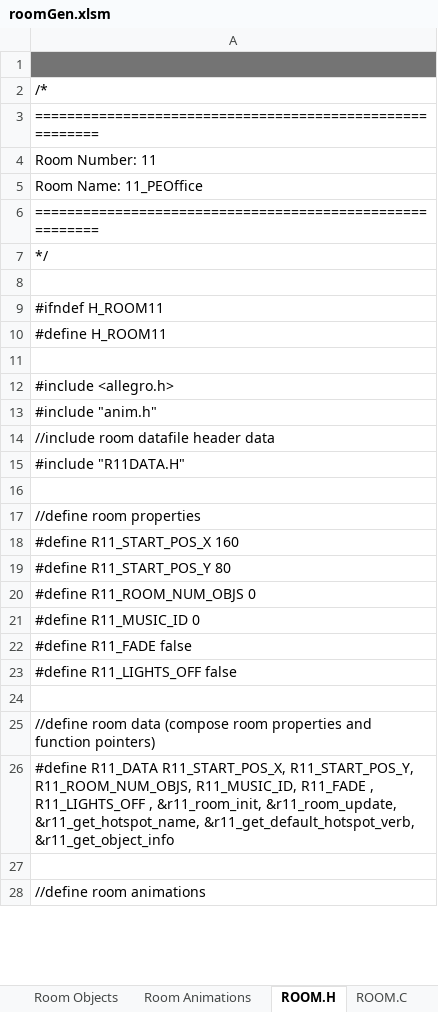
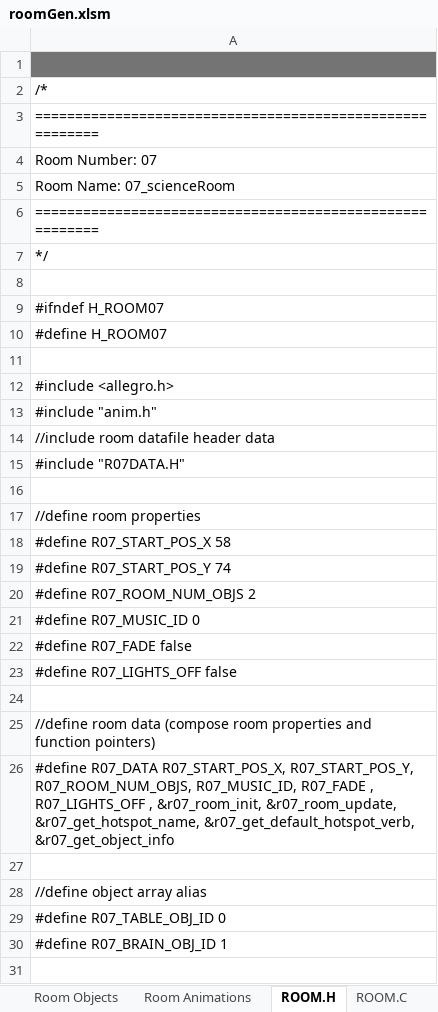
Before and after one commit to warrior-rockk/out-of-cash, an Excel workbook: tools/roomGen.xlsm, sheet ROOM.H, drawn as a sheet; only a part is shown; the shorter side is filled out with more unchanged rows; values as stored, in another font and other column widths than the file's, no borders; the diff covers the shown part only; the diff names each change by its address in the sheet, - before the commit and + after, or states it on an @@ line.

Commit message:
testing room objects workflow

```diff
--- a/tools/roomGen.xlsm (sheet ROOM.H)
+++ b/tools/roomGen.xlsm (sheet ROOM.H)
-A4: Room Number: 11
+A4: Room Number: 07
-A5: Room Name: 11_PEOffice
+A5: Room Name: 07_scienceRoom
-A9: #ifndef H_ROOM11
+A9: #ifndef H_ROOM07
-A10: #define H_ROOM11
+A10: #define H_ROOM07
-A15: #include "R11DATA.H"
+A15: #include "R07DATA.H"
-A18: #define R11_START_POS_X 160
+A18: #define R07_START_POS_X 58
-A19: #define R11_START_POS_Y 80
+A19: #define R07_START_POS_Y 74
-A20: #define R11_ROOM_NUM_OBJS 0
+A20: #define R07_ROOM_NUM_OBJS 2
-A21: #define R11_MUSIC_ID 0
+A21: #define R07_MUSIC_ID 0
-A22: #define R11_FADE false
+A22: #define R07_FADE false
-A23: #define R11_LIGHTS_OFF false
+A23: #define R07_LIGHTS_OFF false
-A26: #define R11_DATA R11_START_POS_X, R11_START_POS_Y, R11_ROOM_NUM_OBJS, R11_MUSIC_ID, R11_FADE , R11_LIGHTS_OFF , &r11_room_init, &r11_room_update, &r11_get_hotspot_name, &r11_get_default_hotspot_verb, &r11_get_object_info
+A26: #define R07_DATA R07_START_POS_X, R07_START_POS_Y, R07_ROOM_NUM_OBJS, R07_MUSIC_ID, R07_FADE , R07_LIGHTS_OFF , &r07_room_init, &r07_room_update, &r07_get_hotspot_name, &r07_get_default_hotspot_verb, &r07_get_object_info
+row 27: (empty)
+row 28: //define object array alias
+row 29: #define R07_TABLE_OBJ_ID 0
+row 30: #define R07_BRAIN_OBJ_ID 1
+row 31: (empty)
```
Also changed, not shown: 11 added rows and 17 edited cells elsewhere in this sheet, sheet ROOM.C, sheet Room Objects, sheet Room Data, charts or pictures, 24 other files.
